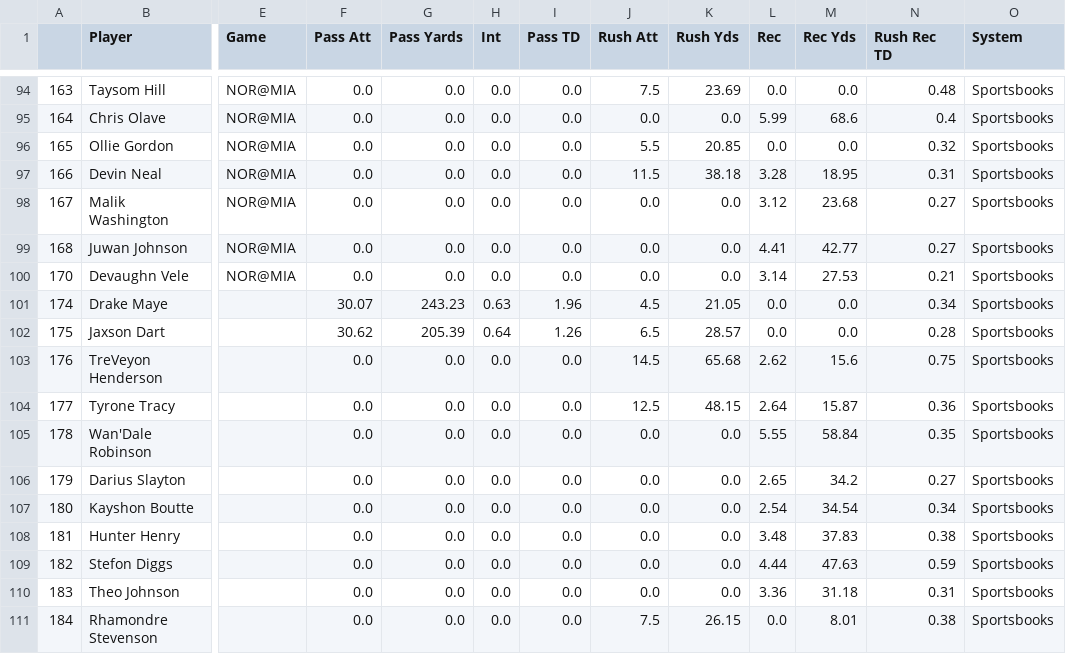
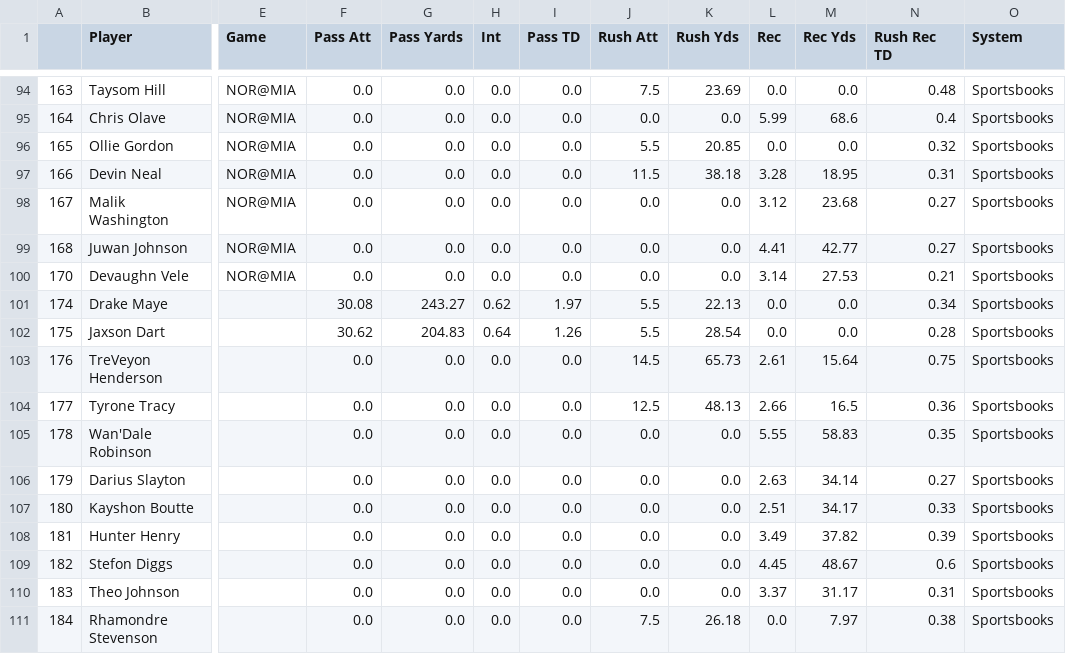
Before and after one commit to JonPGH/nflApp, a CSV file: Data/bookproj.csv, drawn as a sheet; only a part is shown, gaps mark what is left out; the diff covers the shown part only; the diff names each change by its address in the sheet, - before the commit and + after, or states it on an @@ line.

```diff
--- a/Data/bookproj.csv
+++ b/Data/bookproj.csv
-F101 (Pass Att): 30.07
+F101 (Pass Att): 30.08
-G101 (Pass Yards): 243.23
+G101 (Pass Yards): 243.27
-H101 (Int): 0.63
+H101 (Int): 0.62
-I101 (Pass TD): 1.96
+I101 (Pass TD): 1.97
-J101 (Rush Att): 4.5
+J101 (Rush Att): 5.5
-K101 (Rush Yds): 21.05
+K101 (Rush Yds): 22.13
-G102 (Pass Yards): 205.39
+G102 (Pass Yards): 204.83
-J102 (Rush Att): 6.5
+J102 (Rush Att): 5.5
-K102 (Rush Yds): 28.57
+K102 (Rush Yds): 28.54
-K103 (Rush Yds): 65.68
+K103 (Rush Yds): 65.73
-L103 (Rec): 2.62
+L103 (Rec): 2.61
-M103 (Rec Yds): 15.6
+M103 (Rec Yds): 15.64
-K104 (Rush Yds): 48.15
+K104 (Rush Yds): 48.13
-L104 (Rec): 2.64
+L104 (Rec): 2.66
-M104 (Rec Yds): 15.87
+M104 (Rec Yds): 16.5
-M105 (Rec Yds): 58.84
+M105 (Rec Yds): 58.83
-L106 (Rec): 2.65
+L106 (Rec): 2.63
-M106 (Rec Yds): 34.2
+M106 (Rec Yds): 34.14
-L107 (Rec): 2.54
+L107 (Rec): 2.51
-M107 (Rec Yds): 34.54
+M107 (Rec Yds): 34.17
-N107 (Rush Rec TD): 0.34
+N107 (Rush Rec TD): 0.33
-L108 (Rec): 3.48
+L108 (Rec): 3.49
-M108 (Rec Yds): 37.83
+M108 (Rec Yds): 37.82
-N108 (Rush Rec TD): 0.38
+N108 (Rush Rec TD): 0.39
-L109 (Rec): 4.44
+L109 (Rec): 4.45
-M109 (Rec Yds): 47.63
+M109 (Rec Yds): 48.67
-N109 (Rush Rec TD): 0.59
+N109 (Rush Rec TD): 0.6
-L110 (Rec): 3.36
+L110 (Rec): 3.37
-M110 (Rec Yds): 31.18
+M110 (Rec Yds): 31.17
-K111 (Rush Yds): 26.15
+K111 (Rush Yds): 26.18
-M111 (Rec Yds): 8.01
+M111 (Rec Yds): 7.97
```
Also changed, not shown: 4 edited cells elsewhere in this file, Data/NFL Weekly Projections.csv, Data/fptsprojclean.csv, 6 other files.
